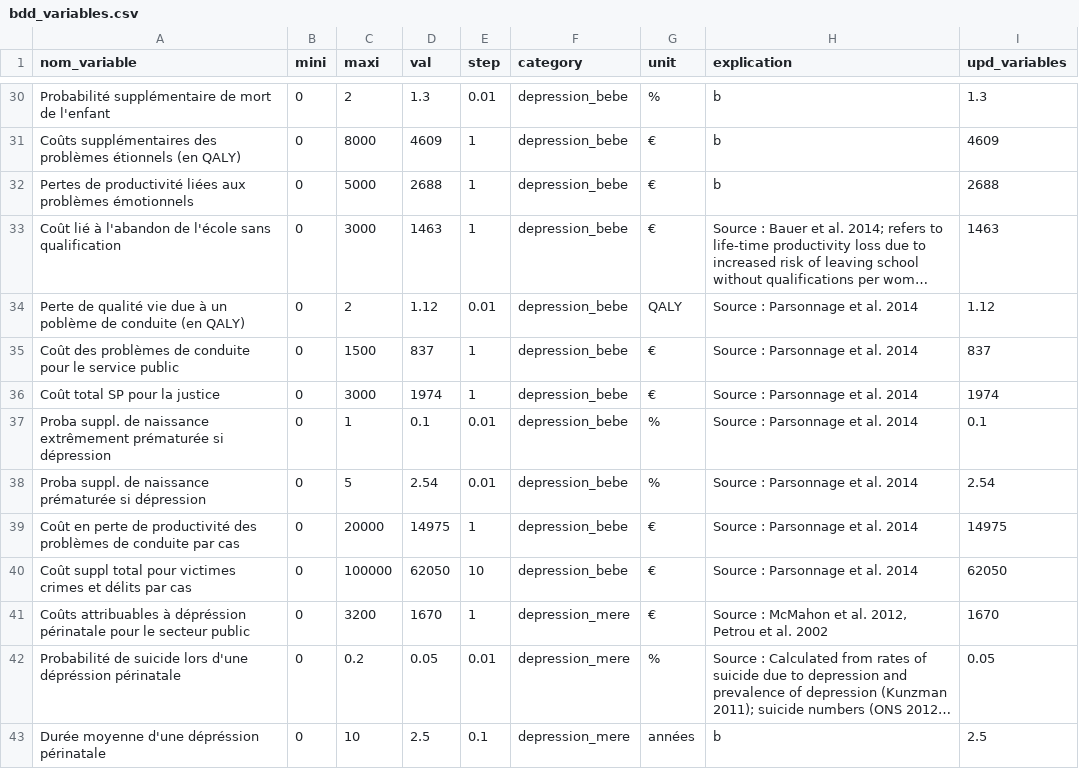
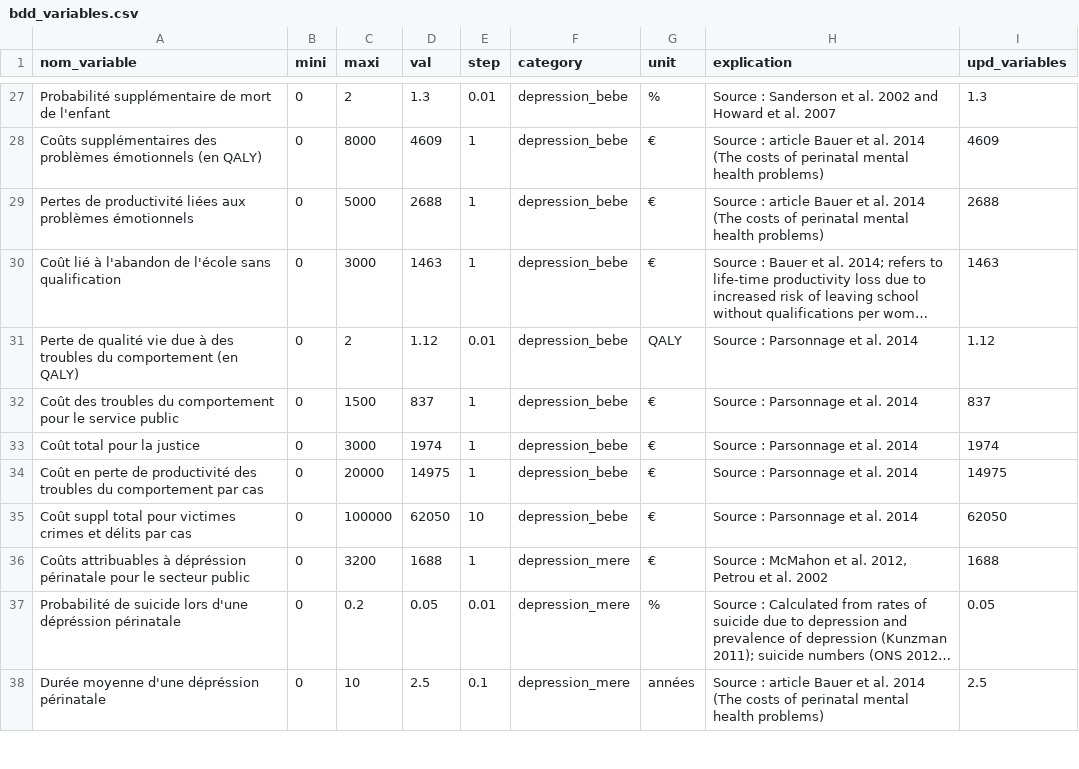
Before and after one commit to pedugnat/psython, a CSV file: bdd_variables.csv, drawn as a sheet; only a part is shown, gaps mark what is left out; long unchanged cells end in …; removed rows and columns are numbered as before the commit, all else as after; the diff covers the shown part only; the diff names each change by its address in the sheet, - before the commit and + after, or states it on an @@ line.

```diff
--- a/bdd_variables.csv
+++ b/bdd_variables.csv
-H27 (explication): b
+H27 (explication): Source : Sanderson et al. 2002 and Howard et al. 2007
-A28 (nom_variable): …des problèmes étionnels (en QALY)
+A28 (nom_variable): …des problèmes émotionnels (en QALY)
-H28:H29 (explication): b
+H28:H29 (explication): Source : article Bauer et al. 2014 (The costs of perinatal mental health problems)
-A31 (nom_variable): …due à un poblème de conduite (en QALY)
+A31 (nom_variable): …due à des troubles du comportement (en QALY)
-A32 (nom_variable): Coût des problèmes de conduite pour le…
+A32 (nom_variable): Coût des troubles du comportement pour le…
-A33 (nom_variable): Coût total SP pour la justice
+A33 (nom_variable): Coût total pour la justice
-row 37: Proba suppl. de naissance extrêmement prématurée si dépression | 0 | 1 | 0.1 | 0.01 | depression_bebe | % | Source : Parsonnage et al. 2014 | 0.1
-row 38: Proba suppl. de naissance prématurée si dépression | 0 | 5 | 2.54 | 0.01 | depression_bebe | % | Source : Parsonnage et al. 2014 | 2.54
-A34 (nom_variable): …productivité des problèmes de conduite par cas
+A34 (nom_variable): …productivité des troubles du comportement par cas
-D36 (val): 1670
+D36 (val): 1688
-I36 (upd_variables): 1670
+I36 (upd_variables): 1688
-H38 (explication): b
+H38 (explication): Source : article Bauer et al. 2014 (The costs of perinatal mental health problems)
```
Also changed, not shown: 7 removed rows and 26 edited cells elsewhere in this file, 3 other files.
